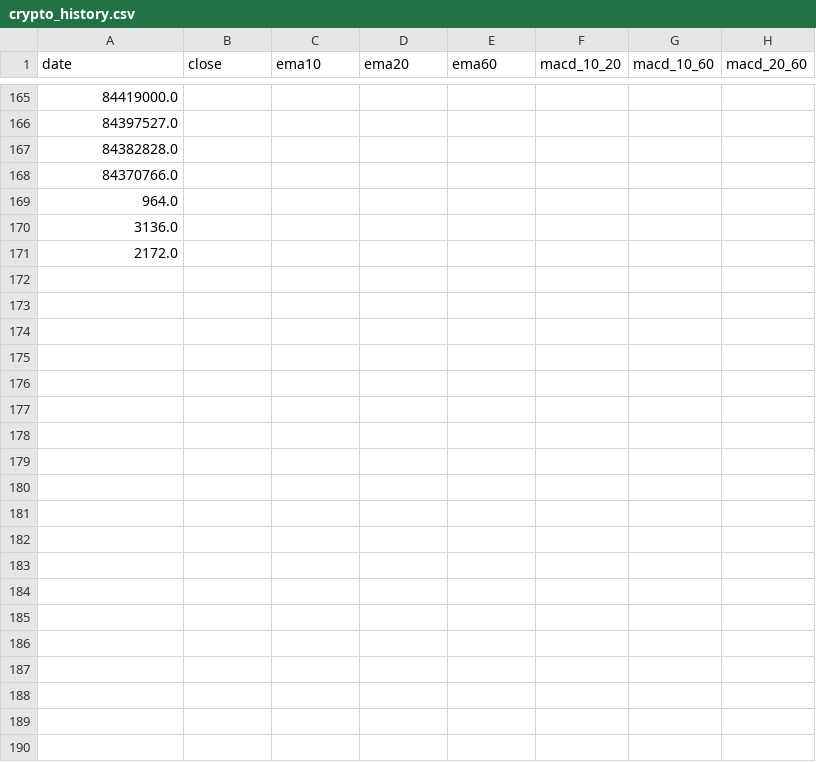
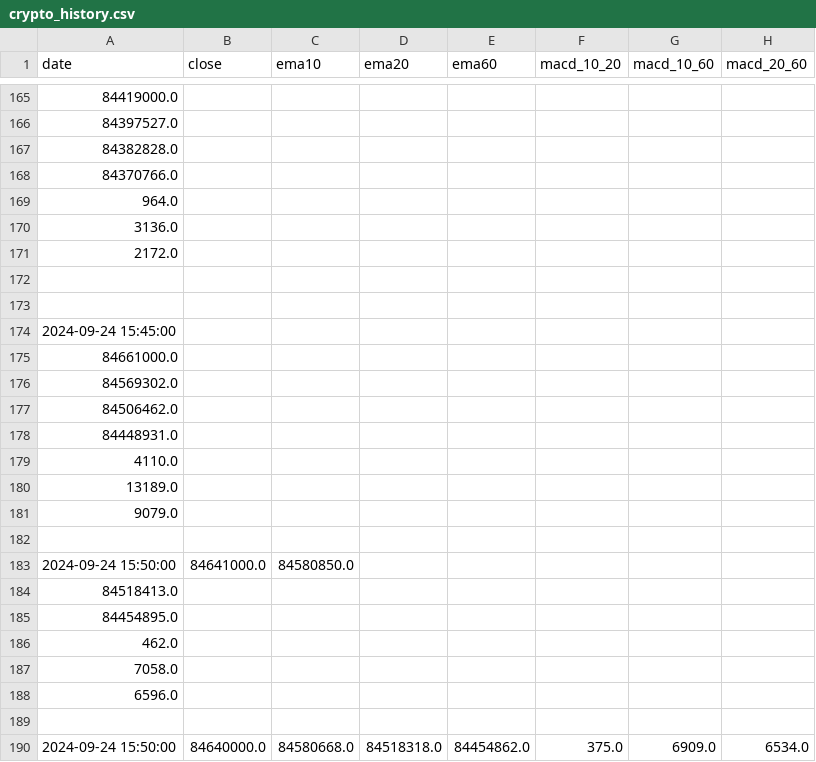
Before and after one commit to consoleolog/crypto_trading, a CSV file: data/crypto_history.csv, drawn as a sheet; only a part is shown, gaps mark what is left out.

Commit message:
2024-09-24 :: - save crypto history 수정

```diff
--- a/data/crypto_history.csv
+++ b/data/crypto_history.csv
@@ -171 +171,20 @@ date, close, ema10, ema20, ema60, macd_10_20, macd_10_60, macd_20_60
         2172.0,
+
+
+        2024-09-24 15:45:00,
+        84661000.0,
+        84569302.0,
+        84506462.0,
+        84448931.0
+        4110.0,
+        13189.0,
+        9079.0,
+
+ 2024-09-24 15:50:00, 84641000.0, 84580850.0,
+        84518413.0,
+        84454895.0,
+        462.0,
+        7058.0,
+        6596.0
+
+ 2024-09-24 15:50:00, 84640000.0, 84580668.0, 84518318.0, 84454862.0,375.0, 6909.0, 6534.0
```
Also changed, not shown: 5 other files.
